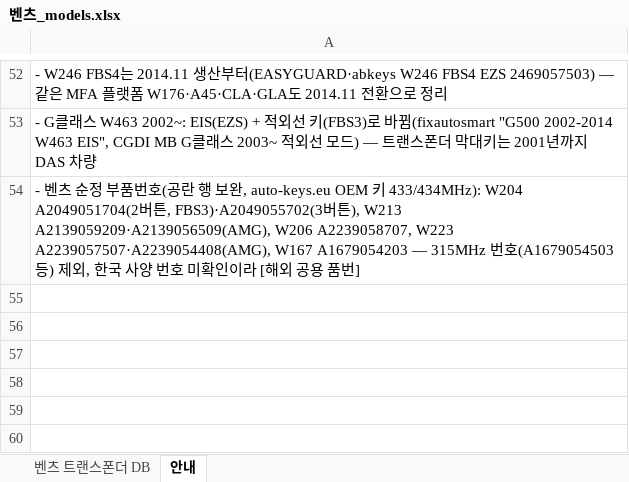
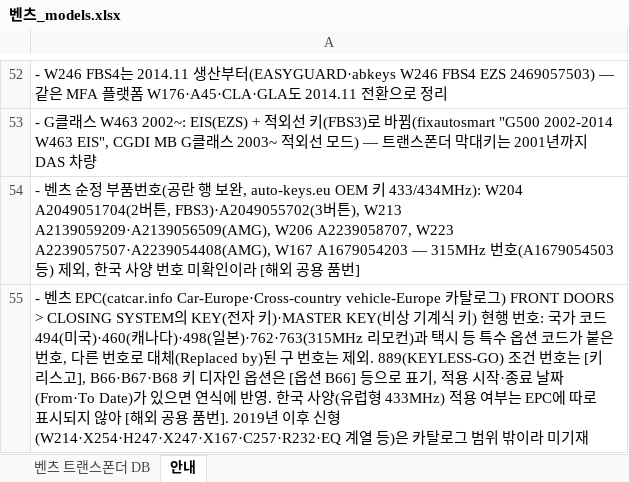
Before and after one commit to pegasusj8888-sudo/claude, an Excel workbook: 벤츠_models.xlsx, sheet 안내, drawn as a sheet; only a part is shown, gaps mark what is left out; values as stored, in another font and other column widths than the file's, no borders; the diff names each change by its address in the sheet, - before the commit and + after, or states it on an @@ line.

```diff
--- a/벤츠_models.xlsx (sheet 안내)
+++ b/벤츠_models.xlsx (sheet 안내)
+row 55: - 벤츠 EPC(catcar.info Car-Europe·Cross-country vehicle-Europe 카탈로그) FRONT DOORS > CLOSING SYSTEM의 KEY(전자 키)·MASTER KEY(비상 기계식 키) 현행 번호: 국가 코드 494(미국)·460(캐나다)·498(일본)·762·763(315MHz 리모컨)과 택시 등 특수 옵션 코드가 붙은 번호, 다른 번호로 대체(Replaced by)된 구 번호는 제외. 889(KEYLESS-GO) 조건 번호는 [키리스고], B66·B67·B68 키 디자인 옵션은 [옵션 B66] 등으로 표기, 적용 시작·종료 날짜(From·To Date)가 있으면 연식에 반영. 한국 사양(유럽형 433MHz) 적용 여부는 EPC에 따로 표시되지 않아 [해외 공용 품번]. 2019년 이후 신형(W214·X254·H247·X247·X167·C257·R232·EQ 계열 등)은 카탈로그 범위 밖이라 미기재
```
Also changed, not shown: sheet 벤츠 트랜스폰더 DB, BMW_코리아_출시모델.xlsx, KG모빌리티(쌍용)_models.xlsx, 9 other files.
